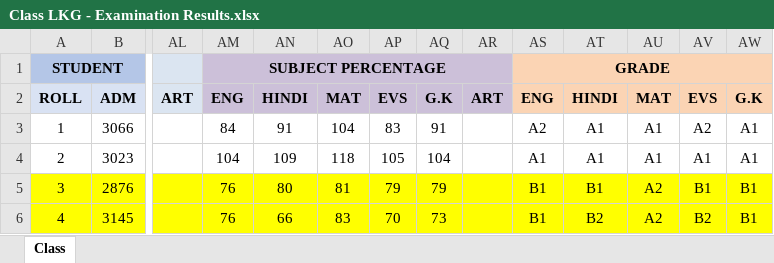
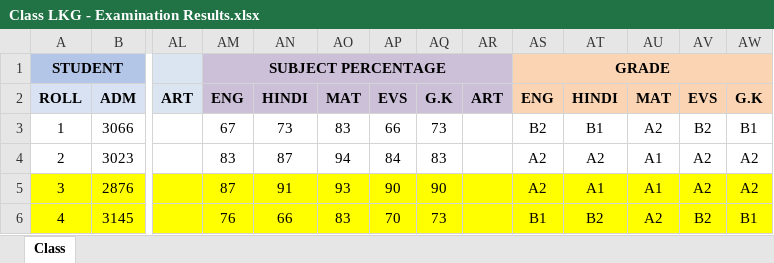
Before and after one commit to jeetrex/Report-Card, an Excel workbook: data/Class LKG - Examination Results.xlsx, sheet Class, drawn as a sheet; only a part is shown, gaps mark what is left out; values as stored, in another font and other column widths than the file's, no borders; the diff covers the shown part only; the diff names each change by its address in the sheet, - before the commit and + after, or states it on an @@ line.

```diff
--- a/data/Class LKG - Examination Results.xlsx (sheet Class)
+++ b/data/Class LKG - Examination Results.xlsx (sheet Class)
-AM3: 84
+AM3: 67
-AN3: 91
+AN3: 73
-AO3: 104
+AO3: 83
-AP3: 83
+AP3: 66
-AQ3: 91
+AQ3: 73
-AS3: A2
+AS3: B2
-AT3: A1
+AT3: B1
-AU3: A1
+AU3: A2
-AV3: A2
+AV3: B2
-AW3: A1
+AW3: B1
-AM4: 104
+AM4: 83
-AN4: 109
+AN4: 87
-AO4: 118
+AO4: 94
-AP4: 105
+AP4: 84
-AQ4: 104
+AQ4: 83
-AS4: A1
+AS4: A2
-AT4: A1
+AT4: A2
-AV4: A1
+AV4: A2
-AW4: A1
+AW4: A2
-AM5: 76
+AM5: 87
-AN5: 80
+AN5: 91
-AO5: 81
+AO5: 93
-AP5: 79
+AP5: 90
-AQ5: 79
+AQ5: 90
-AS5: B1
+AS5: A2
-AT5: B1
+AT5: A1
-AU5: A2
+AU5: A1
-AV5: B1
+AV5: A2
-AW5: B1
+AW5: A2
```
Also changed, not shown: 204 edited cells elsewhere in this sheet, data/Class NUR - Examination Results.xlsx, data/Class UKG - Examination Results.xlsx, 2 other files.
